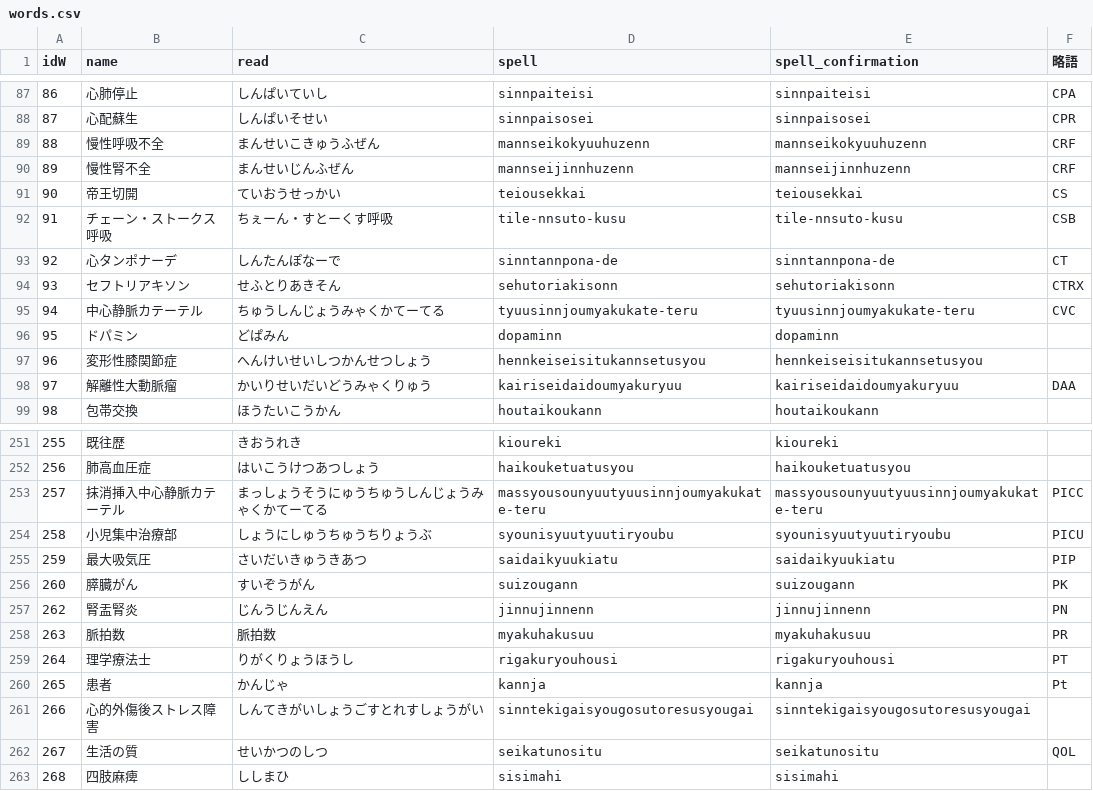
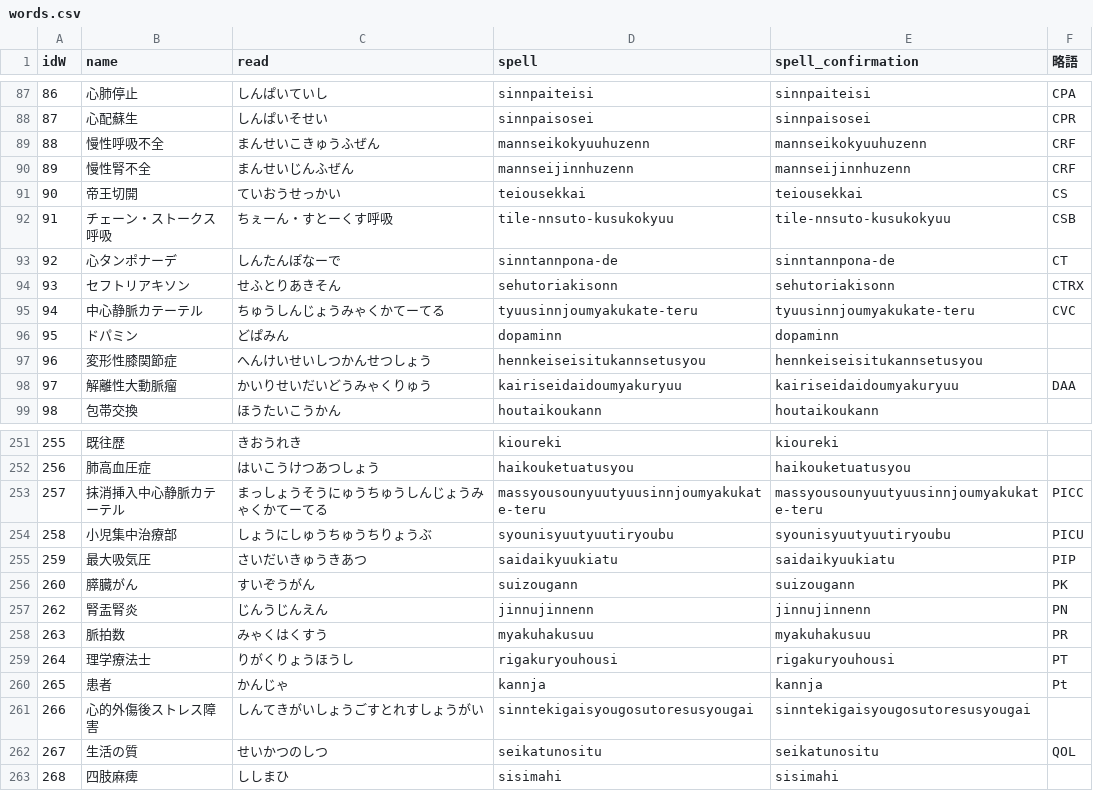
Before and after one commit to EmMaeda2311/with_nurse, a CSV file: db/csv/words.csv, drawn as a sheet; only a part is shown, gaps mark what is left out.

```diff
--- a/db/csv/words.csv
+++ b/db/csv/words.csv
@@ -91,3 +91,3 @@ idW,name,read,spell,spell_confirmation,略語
 90,帝王切開,ていおうせっかい,teiousekkai,teiousekkai,CS
-91,チェーン・ストークス呼吸,ちぇーん・すとーくす呼吸,tile-nnsuto-kusu,tile-nnsuto-kusu,CSB
+91,チェーン・ストークス呼吸,ちぇーん・すとーくす呼吸,tile-nnsuto-kusukokyuu,tile-nnsuto-kusukokyuu,CSB
 92,心タンポナーデ,しんたんぽなーで,sinntannpona-de,sinntannpona-de,CT
@@ -257,3 +257,3 @@ idW,name,read,spell,spell_confirmation,略語
 262,腎盂腎炎,じんうじんえん,jinnujinnenn,jinnujinnenn,PN
-263,脈拍数,脈拍数,myakuhakusuu,myakuhakusuu,PR
+263,脈拍数,みゃくはくすう,myakuhakusuu,myakuhakusuu,PR
 264,理学療法士,りがくりょうほうし,rigakuryouhousi,rigakuryouhousi,PT
```
Also changed, not shown: 6 other files.
